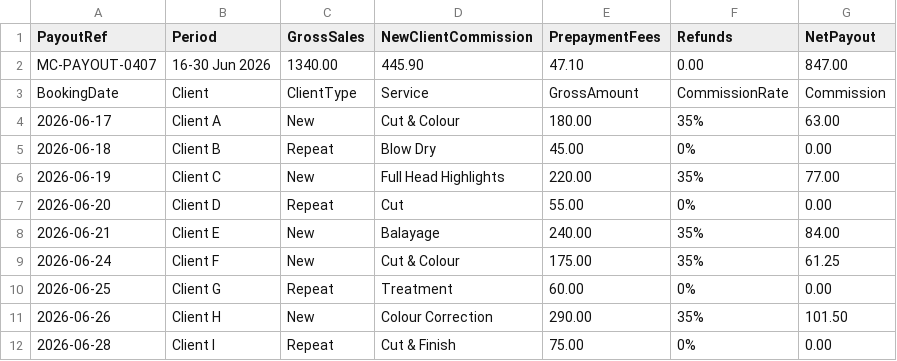
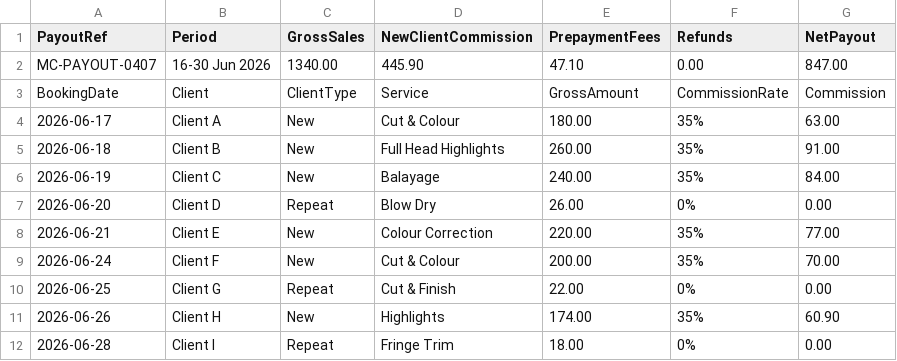
Before and after one commit to supawichza40/Encoder-xero-app-and-agent-hackathon, a CSV file: src/data/marketplaceco-payout-0407.csv, drawn as a sheet.

```diff
--- a/src/data/marketplaceco-payout-0407.csv
+++ b/src/data/marketplaceco-payout-0407.csv
@@ -4,9 +4,9 @@ BookingDate,Client,ClientType,Service,GrossAmount,CommissionRate,Commission
 2026-06-17,Client A,New,Cut & Colour,180.00,35%,63.00
-2026-06-18,Client B,Repeat,Blow Dry,45.00,0%,0.00
-2026-06-19,Client C,New,Full Head Highlights,220.00,35%,77.00
-2026-06-20,Client D,Repeat,Cut,55.00,0%,0.00
-2026-06-21,Client E,New,Balayage,240.00,35%,84.00
-2026-06-24,Client F,New,Cut & Colour,175.00,35%,61.25
-2026-06-25,Client G,Repeat,Treatment,60.00,0%,0.00
-2026-06-26,Client H,New,Colour Correction,290.00,35%,101.50
-2026-06-28,Client I,Repeat,Cut & Finish,75.00,0%,0.00
+2026-06-18,Client B,New,Full Head Highlights,260.00,35%,91.00
+2026-06-19,Client C,New,Balayage,240.00,35%,84.00
+2026-06-20,Client D,Repeat,Blow Dry,26.00,0%,0.00
+2026-06-21,Client E,New,Colour Correction,220.00,35%,77.00
+2026-06-24,Client F,New,Cut & Colour,200.00,35%,70.00
+2026-06-25,Client G,Repeat,Cut & Finish,22.00,0%,0.00
+2026-06-26,Client H,New,Highlights,174.00,35%,60.90
+2026-06-28,Client I,Repeat,Fringe Trim,18.00,0%,0.00
```
